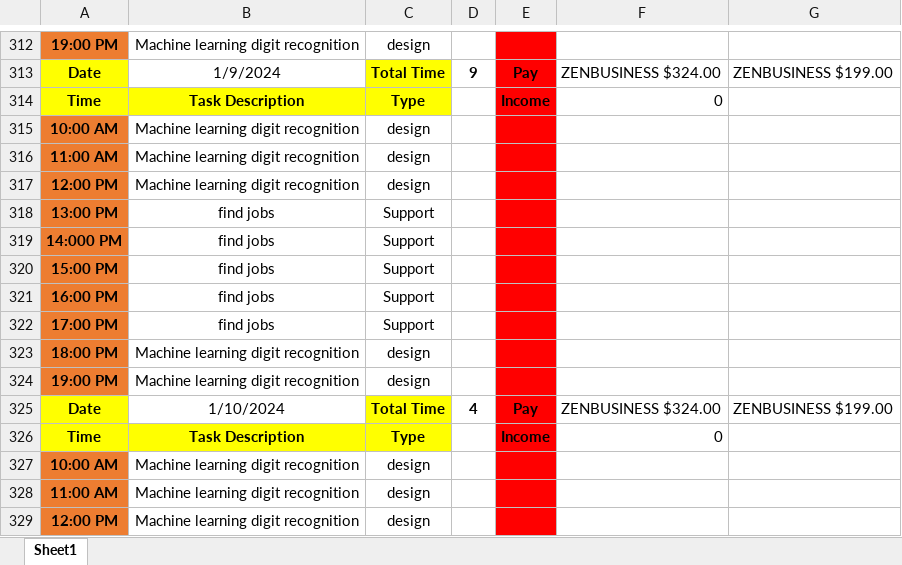
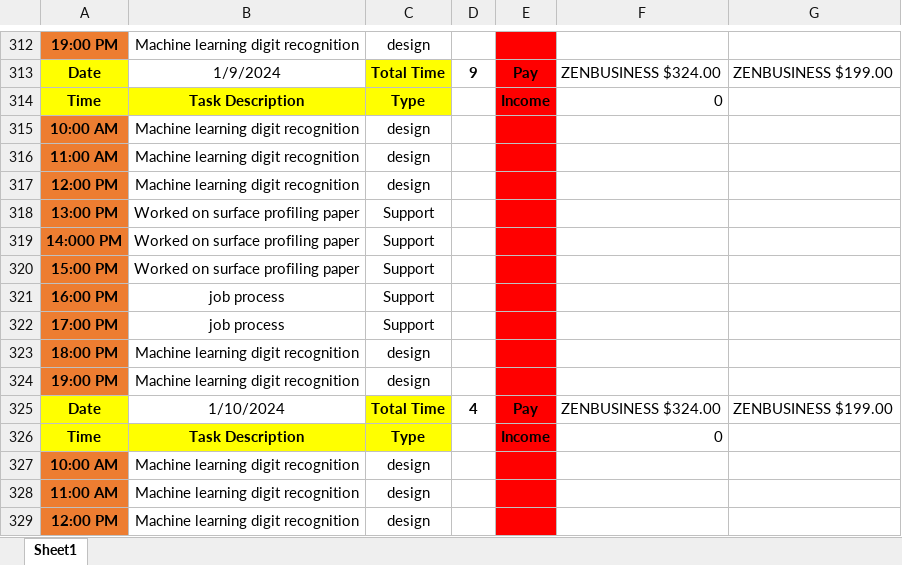
Before and after one commit to Bowen-Zhai/PCB-PLUSONE-LLC, an Excel workbook: Company Work Log.xlsx, sheet Sheet1, drawn as a sheet; only a part is shown, gaps mark what is left out; values as stored, in another font and other column widths than the file's, no borders; the diff names each change by its address in the sheet, - before the commit and + after, or states it on an @@ line.

Commit message:
worklog update on 1/8/2024 sync on clockify

```diff
--- a/Company Work Log.xlsx (sheet Sheet1)
+++ b/Company Work Log.xlsx (sheet Sheet1)
-B318:B320: find jobs
+B318:B320: Worked on surface profiling paper
-B321:B322: find jobs
+B321:B322: job process
```
